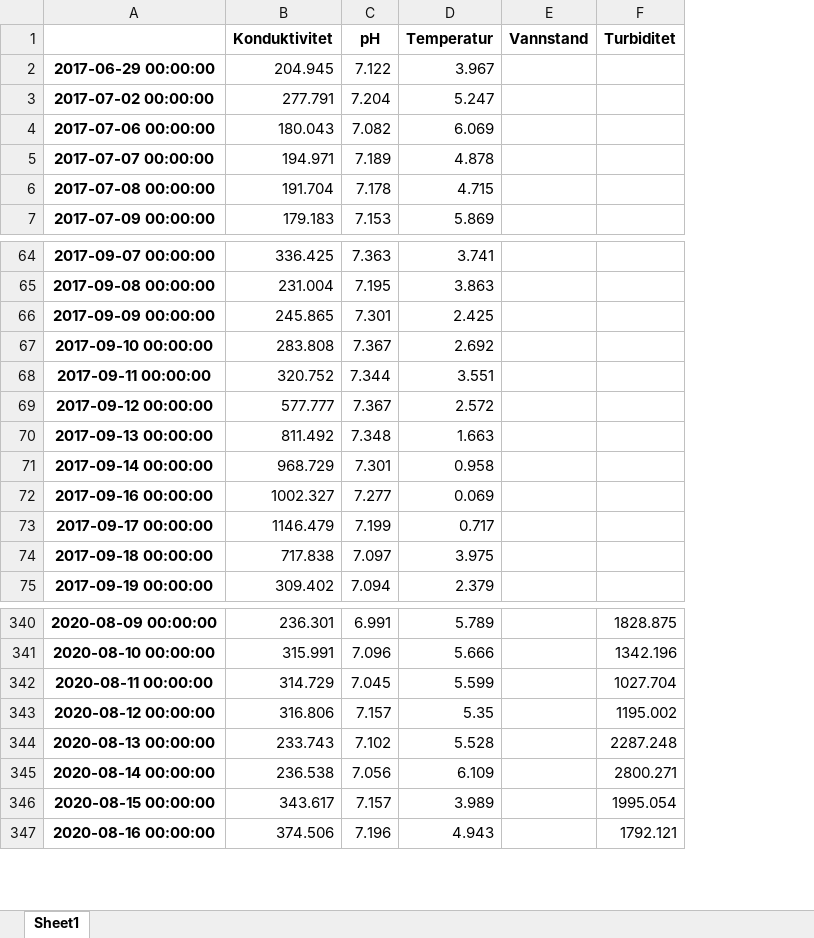
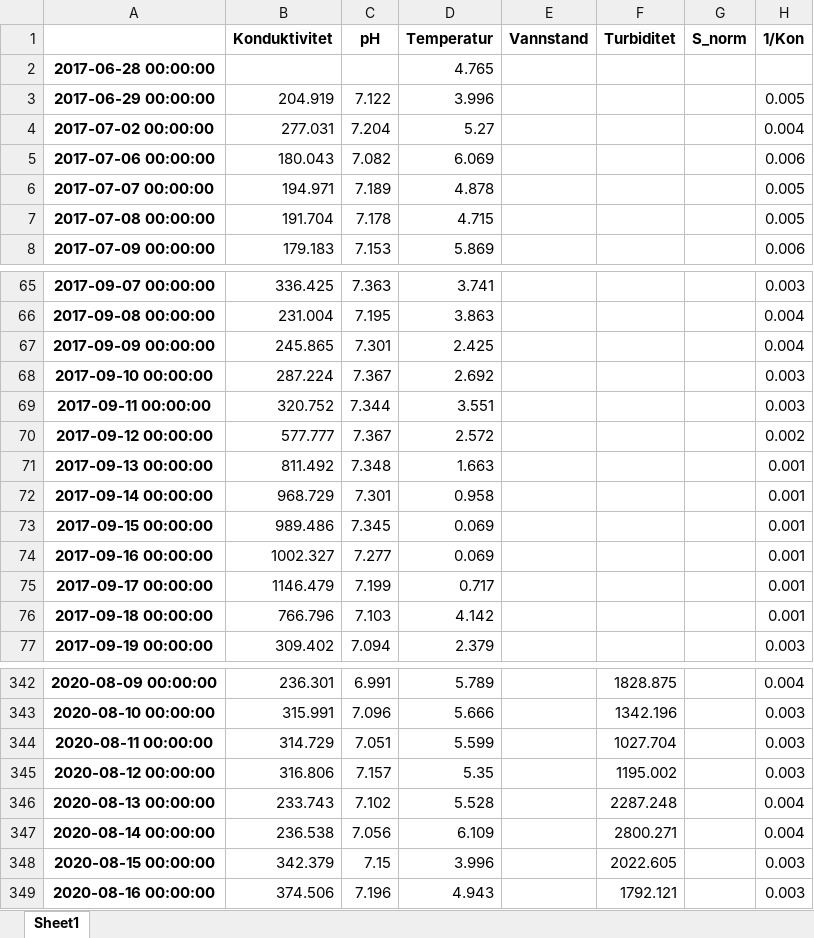
Before and after one commit to NIVANorge/Mobius2, an Excel workbook: models/data/Svalbard/adventelva_sensor_data_niva_2017-2022_6am_mean.xlsx, sheet Sheet1, drawn as a sheet; only a part is shown, gaps mark what is left out; values as stored, in another font and other column widths than the file's, no borders; addresses are those after the commit; the diff covers the shown part only; the diff names each change by its address in the sheet, - before the commit and + after, or states it on an @@ line.

```diff
--- a/models/data/Svalbard/adventelva_sensor_data_niva_2017-2022_6am_mean.xlsx (sheet Sheet1)
+++ b/models/data/Svalbard/adventelva_sensor_data_niva_2017-2022_6am_mean.xlsx (sheet Sheet1)
+column G (S_norm), empty
+column H (1/Kon), rows 3-8: 0.005 | 0.004 | 0.006 | 0.005 | 0.005 | 0.006; rows 65-72: 0.003 | 0.004 | 0.004 | 0.003 | 0.003 | 0.002 | 0.001 | 0.001; rows 74-77: 0.001 | 0.001 | 0.001 | 0.003; rows 342-349: 0.004 | 0.003 | 0.003 | 0.003 | 0.004 | 0.004 | 0.003 | 0.003
+row 2: 2017-06-28 00:00:00 |  |  | 4.765
-B3 (Konduktivitet): 204.945
+B3 (Konduktivitet): 204.919
-D3 (Temperatur): 3.967
+D3 (Temperatur): 3.996
-B4 (Konduktivitet): 277.791
+B4 (Konduktivitet): 277.031
-D4 (Temperatur): 5.247
+D4 (Temperatur): 5.27
-B68 (Konduktivitet): 283.808
+B68 (Konduktivitet): 287.224
+row 73: 2017-09-15 00:00:00 | 989.486 | 7.345 | 0.069 |  |  |  | 0.001
-B76 (Konduktivitet): 717.838
+B76 (Konduktivitet): 766.796
-C76 (pH): 7.097
+C76 (pH): 7.103
-D76 (Temperatur): 3.975
+D76 (Temperatur): 4.142
-C344 (pH): 7.045
+C344 (pH): 7.051
-B348 (Konduktivitet): 343.617
+B348 (Konduktivitet): 342.379
-C348 (pH): 7.157
+C348 (pH): 7.15
-D348 (Temperatur): 3.989
+D348 (Temperatur): 3.996
-F348 (Turbiditet): 1995.054
+F348 (Turbiditet): 2022.605
```
Also changed, not shown: 100 edited cells elsewhere in this sheet, 3 other files.
